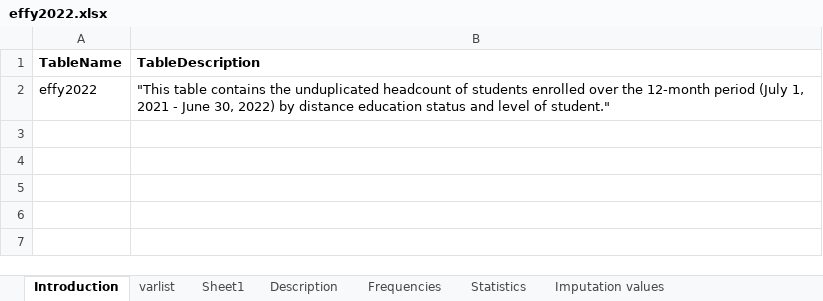
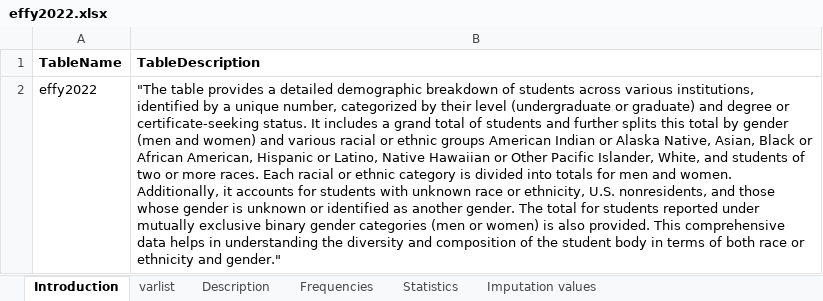
Before and after one commit to hemadataworksai/ipedsllm, an Excel workbook: data_ingest/ipeds/dictionaries/effy2022.xlsx, sheet Introduction, drawn as a sheet; values as stored, in another font and other column widths than the file's, no borders; the diff names each change by its address in the sheet, - before the commit and + after, or states it on an @@ line.

```diff
--- a/data_ingest/ipeds/dictionaries/effy2022.xlsx (sheet Introduction)
+++ b/data_ingest/ipeds/dictionaries/effy2022.xlsx (sheet Introduction)
-sheet tab: Sheet1
-B2 (TableDescription): "This table contains the unduplicated headcount of students enrolled over the 12-month period (July 1, 2021 - June 30, 2022) by distance education status and level of student."
+B2 (TableDescription): "The table provides a detailed demographic breakdown of students across various institutions, identified by a unique number, categorized by their level (undergraduate or graduate) and degree or certificate-seeking status. It includes a grand total of students and further splits this total by gender (men and women) and various racial or ethnic groups American Indian or Alaska Native, Asian, Black or African American, Hispanic or Latino, Native Hawaiian or Other Pacific Islander, White, and students of two or more races. Each racial or ethnic category is divided into totals for men and women. Additionally, it accounts for students with unknown race or ethnicity, U.S. nonresidents, and those whose gender is unknown or identified as another gender. The total for students reported under mutually exclusive binary gender categories (men or women) is also provided. This comprehensive data helps in understanding the diversity and composition of the student body in terms of both race or ethnicity and gender."
```
Also changed, not shown: sheet varlist, sheet Frequencies, data_ingest/ipeds/dictionaries/adm2022.xlsx, data_ingest/ipeds/dictionaries/c2022dep.xlsx, 14 other files.
